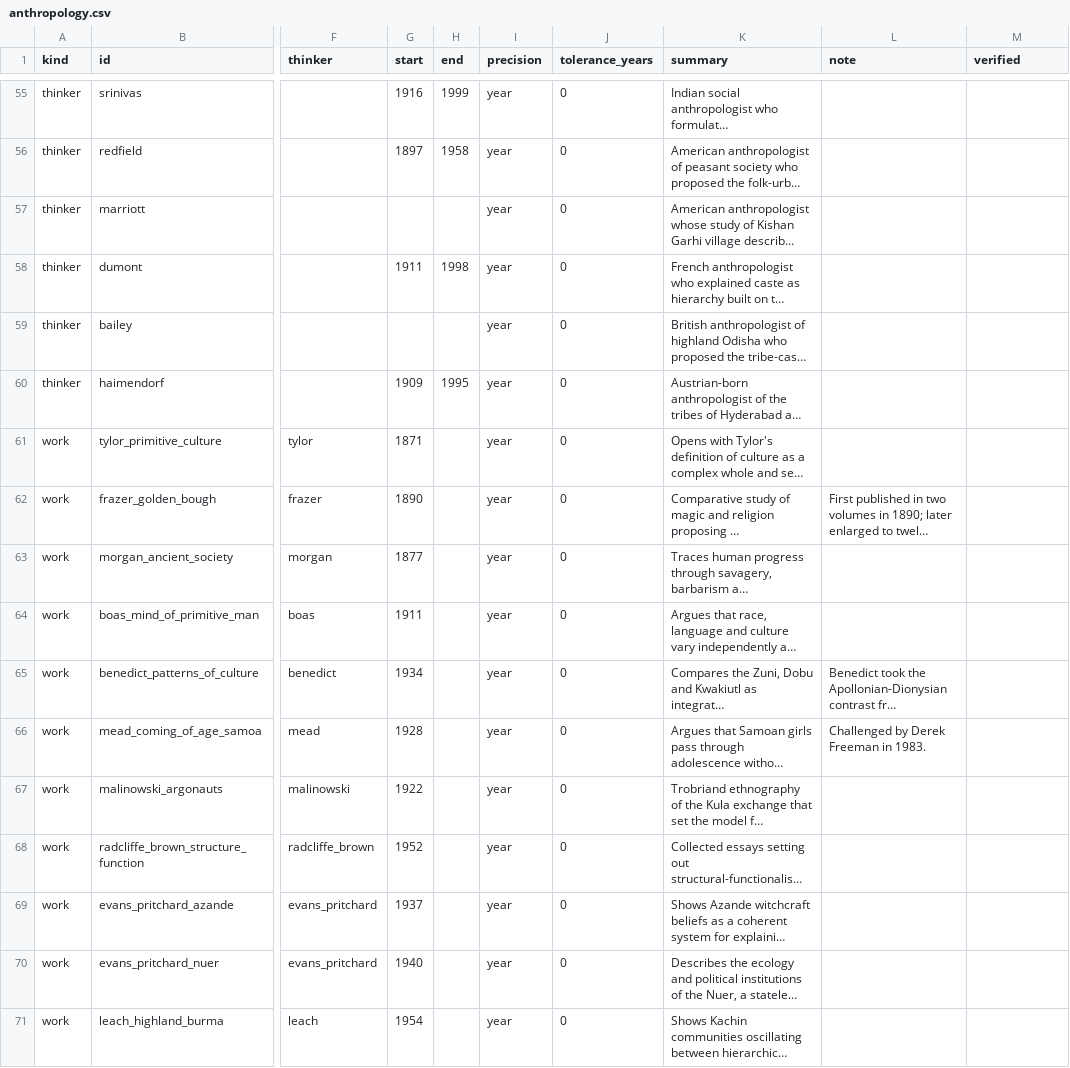
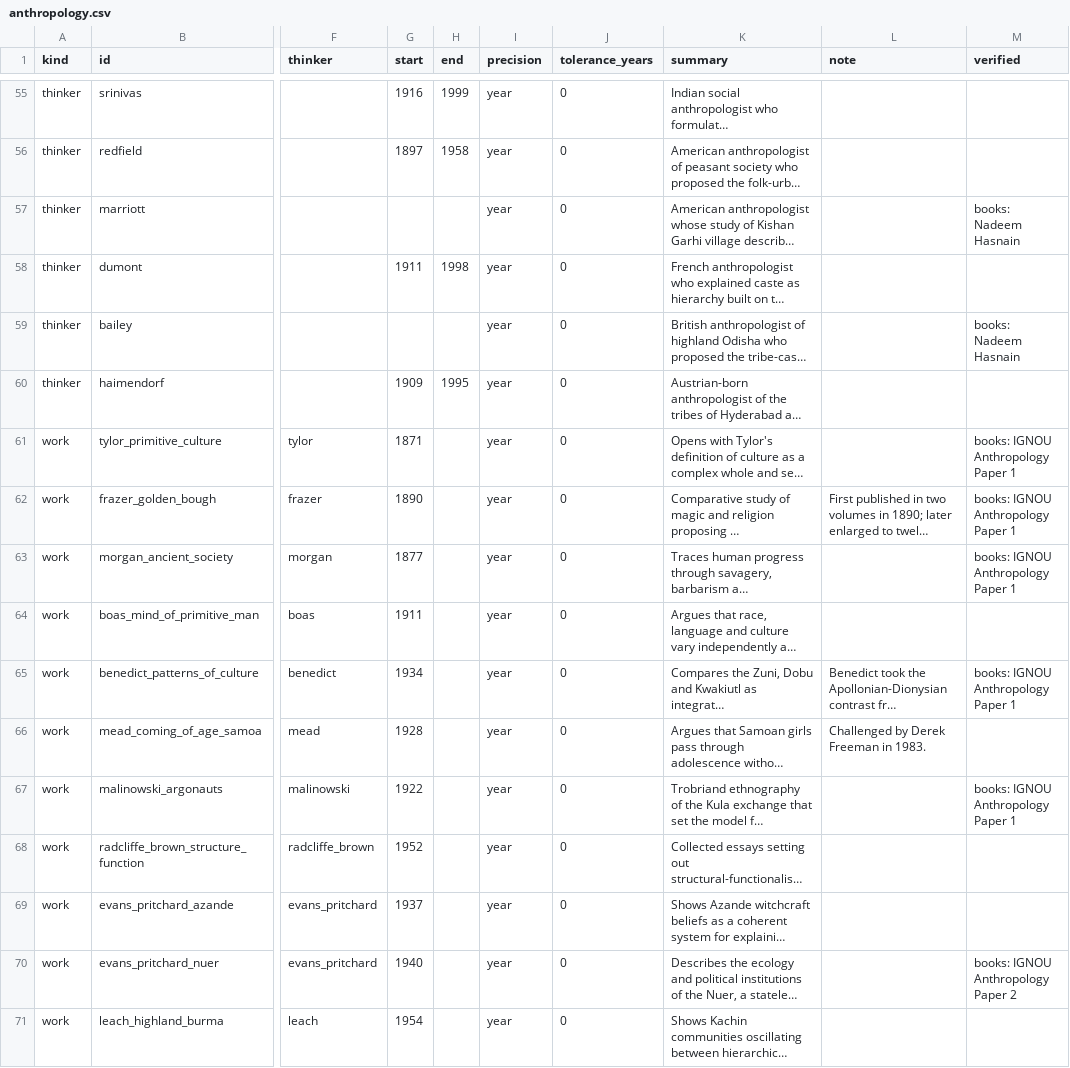
Before and after one commit to nirxv/distilledcrux, a CSV file: scripts/rag/register/anthropology.csv, drawn as a sheet; only a part is shown, gaps mark what is left out; long unchanged cells end in …; the diff covers the shown part only; the diff names each change by its address in the sheet, - before the commit and + after, or states it on an @@ line.

```diff
--- a/scripts/rag/register/anthropology.csv
+++ b/scripts/rag/register/anthropology.csv
-M57 (verified): (empty)
+M57 (verified): books: Nadeem Hasnain
-M59 (verified): (empty)
+M59 (verified): books: Nadeem Hasnain
-M61:M63 (verified): (empty)
+M61:M63 (verified): books: IGNOU Anthropology Paper 1
-M65 (verified): (empty)
+M65 (verified): books: IGNOU Anthropology Paper 1
-M67 (verified): (empty)
+M67 (verified): books: IGNOU Anthropology Paper 1
-M70 (verified): (empty)
+M70 (verified): books: IGNOU Anthropology Paper 2
```
Also changed, not shown: 86 edited cells elsewhere in this file, scripts/rag/register/geography.csv, scripts/rag/register/polsci.csv, 4 other files.
